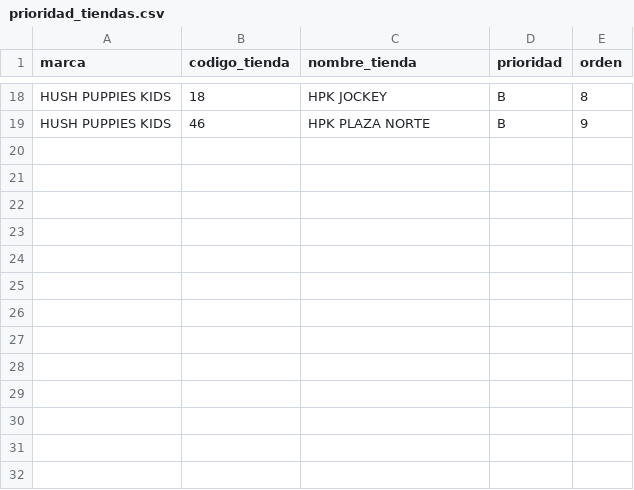
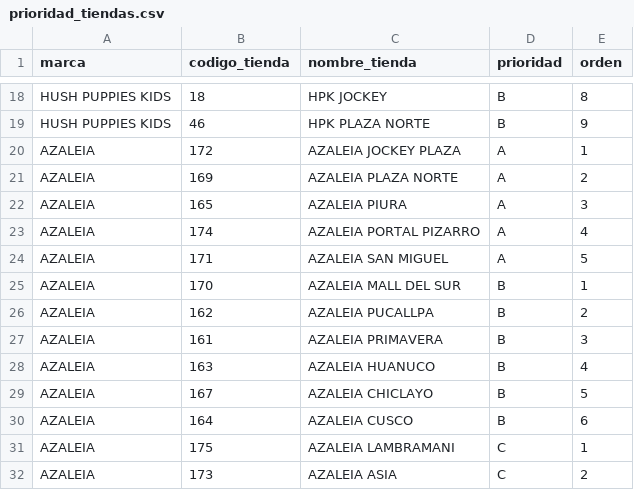
Before and after one commit to HugoCamara7/ForusIQ, a CSV file: src/forusight/config/prioridad_tiendas.csv, drawn as a sheet; only a part is shown, gaps mark what is left out; the diff names each change by its address in the sheet, - before the commit and + after, or states it on an @@ line.

```diff
--- a/src/forusight/config/prioridad_tiendas.csv
+++ b/src/forusight/config/prioridad_tiendas.csv
+row 20: AZALEIA | 172 | AZALEIA JOCKEY PLAZA | A | 1
+row 21: AZALEIA | 169 | AZALEIA PLAZA NORTE | A | 2
+row 22: AZALEIA | 165 | AZALEIA PIURA | A | 3
+row 23: AZALEIA | 174 | AZALEIA PORTAL PIZARRO | A | 4
+row 24: AZALEIA | 171 | AZALEIA SAN MIGUEL | A | 5
+row 25: AZALEIA | 170 | AZALEIA MALL DEL SUR | B | 1
+row 26: AZALEIA | 162 | AZALEIA PUCALLPA | B | 2
+row 27: AZALEIA | 161 | AZALEIA PRIMAVERA | B | 3
+row 28: AZALEIA | 163 | AZALEIA HUANUCO | B | 4
+row 29: AZALEIA | 167 | AZALEIA CHICLAYO | B | 5
+row 30: AZALEIA | 164 | AZALEIA CUSCO | B | 6
+row 31: AZALEIA | 175 | AZALEIA LAMBRAMANI | C | 1
+row 32: AZALEIA | 173 | AZALEIA ASIA | C | 2
```
Also changed, not shown: src/forusight/config/calendario_tiendas.csv, src/forusight/config/prioridad_centros.csv, 3 other files.
